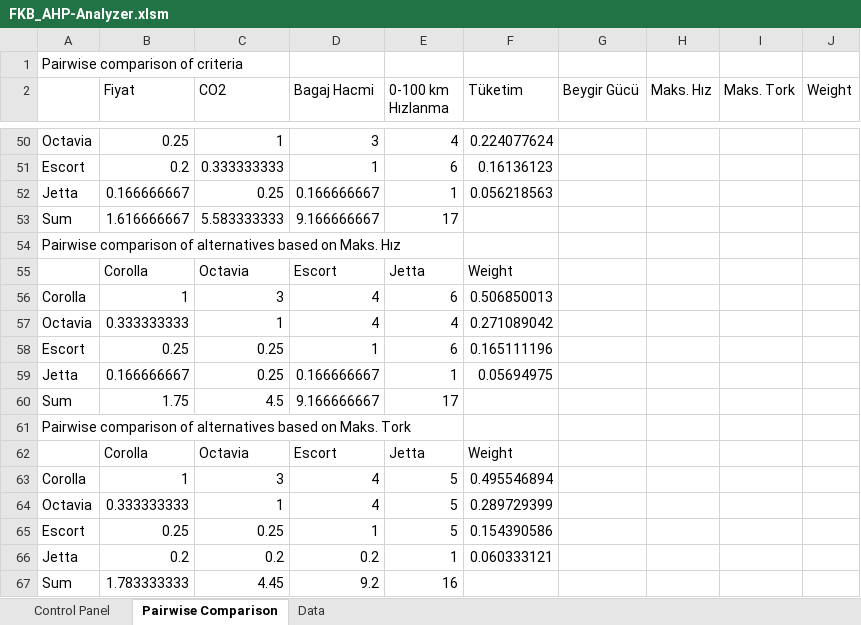
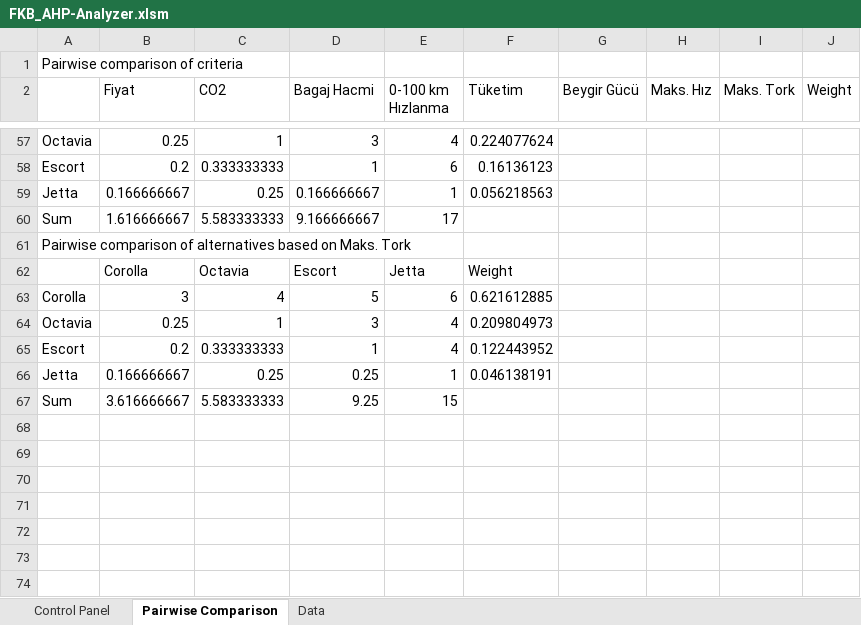
Before and after one commit to unalozden/FKB-Sayisal-Karar-Verme-Yontemleri, an Excel workbook: FKB_AHP-Analyzer.xlsm, sheet Pairwise Comparison, drawn as a sheet; only a part is shown, gaps mark what is left out; values as stored, in another font and other column widths than the file's, no borders; removed rows and columns are numbered as before the commit, all else as after; the diff covers the shown part only; the diff names each change by its address in the sheet, - before the commit and + after, or states it on an @@ line.

```diff
--- a/FKB_AHP-Analyzer.xlsm (sheet Pairwise Comparison)
+++ b/FKB_AHP-Analyzer.xlsm (sheet Pairwise Comparison)
@@ row 55 moved to row 48: Corolla @@
-row 56: Corolla | 1 | 3 | 4 | 6 | 0.506850013
-row 57: Octavia | 0.333333333 | 1 | 4 | 4 | 0.271089042
-row 58: Escort | 0.25 | 0.25 | 1 | 6 | 0.165111196
-row 59: Jetta | 0.166666667 | 0.25 | 0.166666667 | 1 | 0.05694975
-row 60: Sum | 1.75 | 4.5 | 9.166666667 | 17
-row 63: Corolla | 1 | 3 | 4 | 5 | 0.495546894
+row 63: Corolla | 3 | 4 | 5 | 6 | 0.621612885
-B64 (Fiyat): 0.333333333
+B64 (Fiyat): 0.25
-D64 (Bagaj Hacmi): 4
+D64 (Bagaj Hacmi): 3
-E64:E65 (0-100 km Hızlanma): 5
+E64:E65 (0-100 km Hızlanma): 4
-F64 (Tüketim): 0.289729399
+F64 (Tüketim): 0.209804973
-B65 (Fiyat): 0.25
+B65 (Fiyat): 0.2
-C65 (CO2): 0.25
+C65 (CO2): 0.333333333
-F65 (Tüketim): 0.154390586
+F65 (Tüketim): 0.122443952
-B66 (Fiyat): 0.2
+B66 (Fiyat): 0.166666667
-C66 (CO2): 0.2
+C66 (CO2): 0.25
-D66 (Bagaj Hacmi): 0.2
+D66 (Bagaj Hacmi): 0.25
-F66 (Tüketim): 0.060333121
+F66 (Tüketim): 0.046138191
-row 67: Sum | 1.783333333 | 4.45 | 9.2 | 16
+row 67: Sum | 3.616666667 | 5.583333333 | 9.25 | 15
```
Also changed, not shown: 18 added rows, 13 removed rows and 77 edited cells elsewhere in this sheet, sheet Control Panel, formulas that keep their value, charts or pictures, FKB_AHP-Analyzer_E.xlsm.
